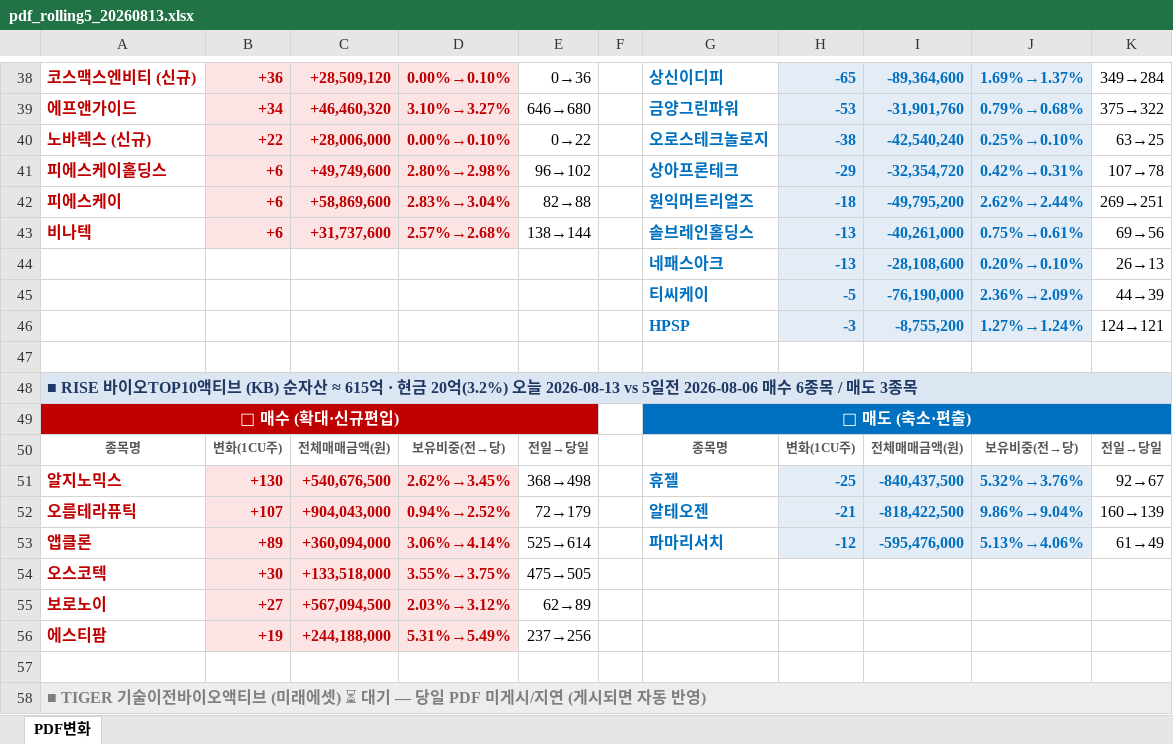
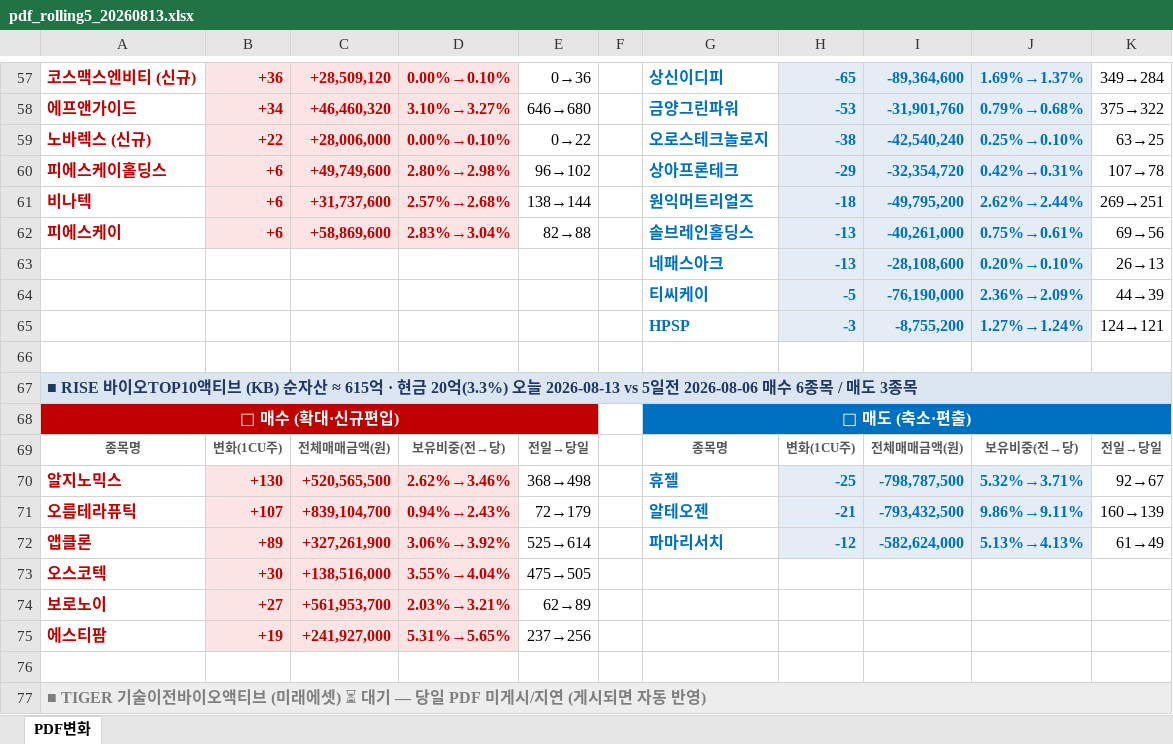
Before and after one commit to unrevr15/etf-reports, an Excel workbook: reports/pdf_rolling5_20260813.xlsx, sheet PDF변화, drawn as a sheet; only a part is shown, gaps mark what is left out; values as stored, in another font and other column widths than the file's, no borders; addresses are those after the commit; the diff covers the shown part only; the diff names each change by its address in the sheet, - before the commit and + after, or states it on an @@ line.

```diff
--- a/reports/pdf_rolling5_20260813.xlsx (sheet PDF변화)
+++ b/reports/pdf_rolling5_20260813.xlsx (sheet PDF변화)
-A61: 피에스케이
+A61: 비나텍
-C61: +58,869,600
+C61: +31,737,600
-D61: 2.83%→3.04%
+D61: 2.57%→2.68%
-E61: 82→88
+E61: 138→144
-A62: 비나텍
+A62: 피에스케이
-C62: +31,737,600
+C62: +58,869,600
-D62: 2.57%→2.68%
+D62: 2.83%→3.04%
-E62: 138→144
+E62: 82→88
-A67: …금 20억(3.2%) 오늘 2026-08-13…
+A67: …금 20억(3.3%) 오늘 2026-08-13…
-C70: +540,676,500
+C70: +520,565,500
-D70: 2.62%→3.45%
+D70: 2.62%→3.46%
-I70: -840,437,500
+I70: -798,787,500
-J70: 5.32%→3.76%
+J70: 5.32%→3.71%
-C71: +904,043,000
+C71: +839,104,700
-D71: 0.94%→2.52%
+D71: 0.94%→2.43%
-I71: -818,422,500
+I71: -793,432,500
-J71: 9.86%→9.04%
+J71: 9.86%→9.11%
-C72: +360,094,000
+C72: +327,261,900
-D72: 3.06%→4.14%
+D72: 3.06%→3.92%
-I72: -595,476,000
+I72: -582,624,000
-J72: 5.13%→4.06%
+J72: 5.13%→4.13%
-C73: +133,518,000
+C73: +138,516,000
-D73: 3.55%→3.75%
+D73: 3.55%→4.04%
-C74: +567,094,500
+C74: +561,953,700
-D74: 2.03%→3.12%
+D74: 2.03%→3.21%
-C75: +244,188,000
+C75: +241,927,000
-D75: 5.31%→5.49%
+D75: 5.31%→5.65%
```
Also changed, not shown: 22 added rows, 3 removed rows, 73 edited cells and cell formats elsewhere in this sheet, reports/pdf_change_20260813.xlsx, 5 other files.
